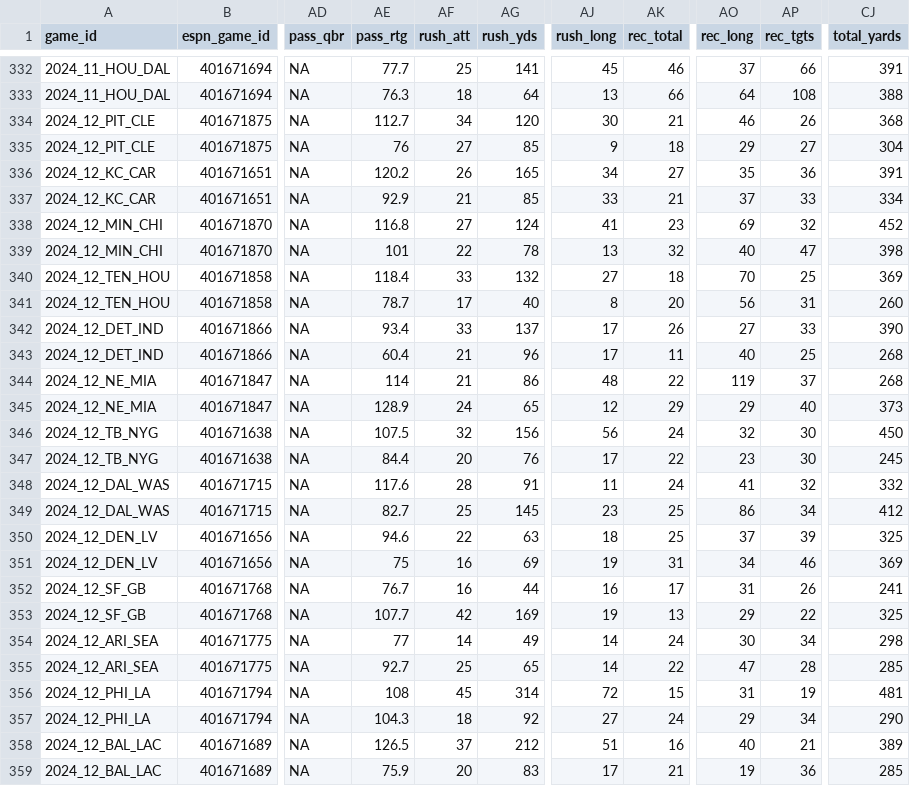
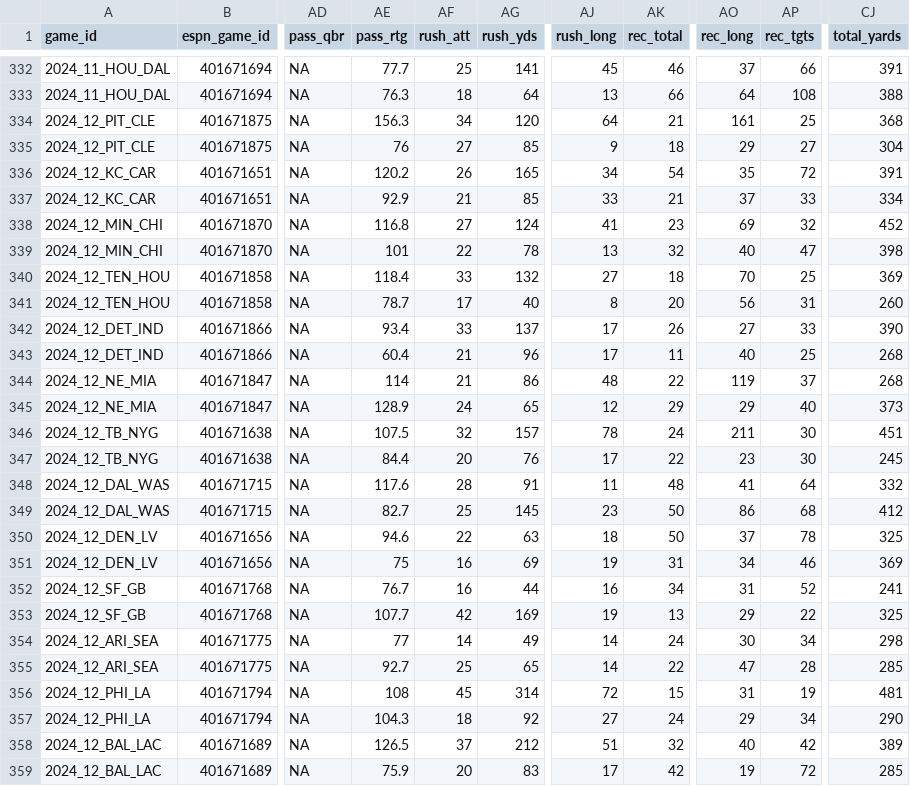
Before and after one commit to Josephhero/ESPN-Game-Data, a CSV file: Data/2024_espn_game_data.csv, drawn as a sheet; only a part is shown, gaps mark what is left out; the diff names each change by its address in the sheet, - before the commit and + after, or states it on an @@ line.

```diff
--- a/Data/2024_espn_game_data.csv
+++ b/Data/2024_espn_game_data.csv
-AE334 (pass_rtg): 112.7
+AE334 (pass_rtg): 156.3
-AJ334 (rush_long): 30
+AJ334 (rush_long): 64
-AO334 (rec_long): 46
+AO334 (rec_long): 161
-AP334 (rec_tgts): 26
+AP334 (rec_tgts): 25
-AK336 (rec_total): 27
+AK336 (rec_total): 54
-AP336 (rec_tgts): 36
+AP336 (rec_tgts): 72
-AG346 (rush_yds): 156
+AG346 (rush_yds): 157
-AJ346 (rush_long): 56
+AJ346 (rush_long): 78
-AO346 (rec_long): 32
+AO346 (rec_long): 211
-CJ346 (total_yards): 450
+CJ346 (total_yards): 451
-AK348 (rec_total): 24
+AK348 (rec_total): 48
-AP348 (rec_tgts): 32
+AP348 (rec_tgts): 64
-AK349:AK350 (rec_total): 25
+AK349:AK350 (rec_total): 50
-AP349 (rec_tgts): 34
+AP349 (rec_tgts): 68
-AP350 (rec_tgts): 39
+AP350 (rec_tgts): 78
-AK352 (rec_total): 17
+AK352 (rec_total): 34
-AP352 (rec_tgts): 26
+AP352 (rec_tgts): 52
-AK358 (rec_total): 16
+AK358 (rec_total): 32
-AP358 (rec_tgts): 21
+AP358 (rec_tgts): 42
-AK359 (rec_total): 21
+AK359 (rec_total): 42
-AP359 (rec_tgts): 36
+AP359 (rec_tgts): 72
```
